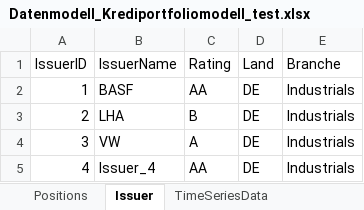
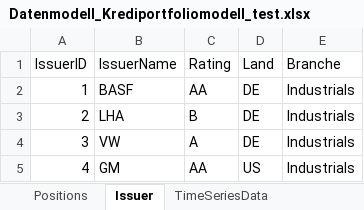
Before and after one commit to RIVACON/RiVaPy, an Excel workbook: notebooks/credit/test_data/Datenmodell_Krediportfoliomodell_test.xlsx, sheet Issuer, drawn as a sheet; values as stored, in another font and other column widths than the file's, no borders; table styles not drawn; the diff names each change by its address in the sheet, - before the commit and + after, or states it on an @@ line.

```diff
--- a/notebooks/credit/test_data/Datenmodell_Krediportfoliomodell_test.xlsx (sheet Issuer)
+++ b/notebooks/credit/test_data/Datenmodell_Krediportfoliomodell_test.xlsx (sheet Issuer)
-B5 (IssuerName): Issuer_4
+B5 (IssuerName): GM
-D5 (Land): DE
+D5 (Land): US
```
Also changed, not shown: sheet Positions, 3 other files.
